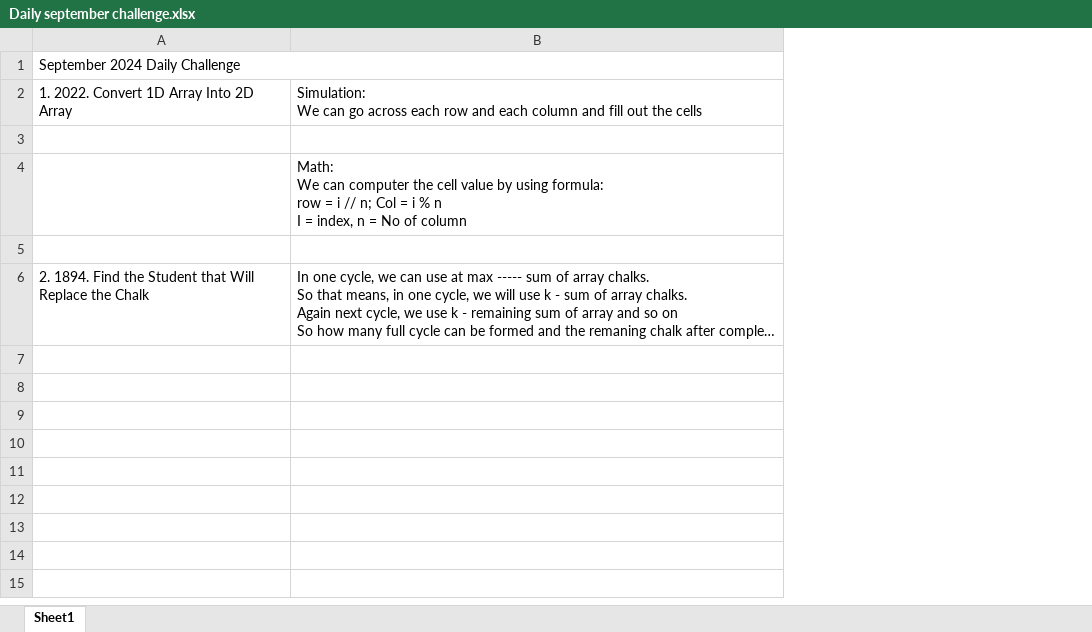
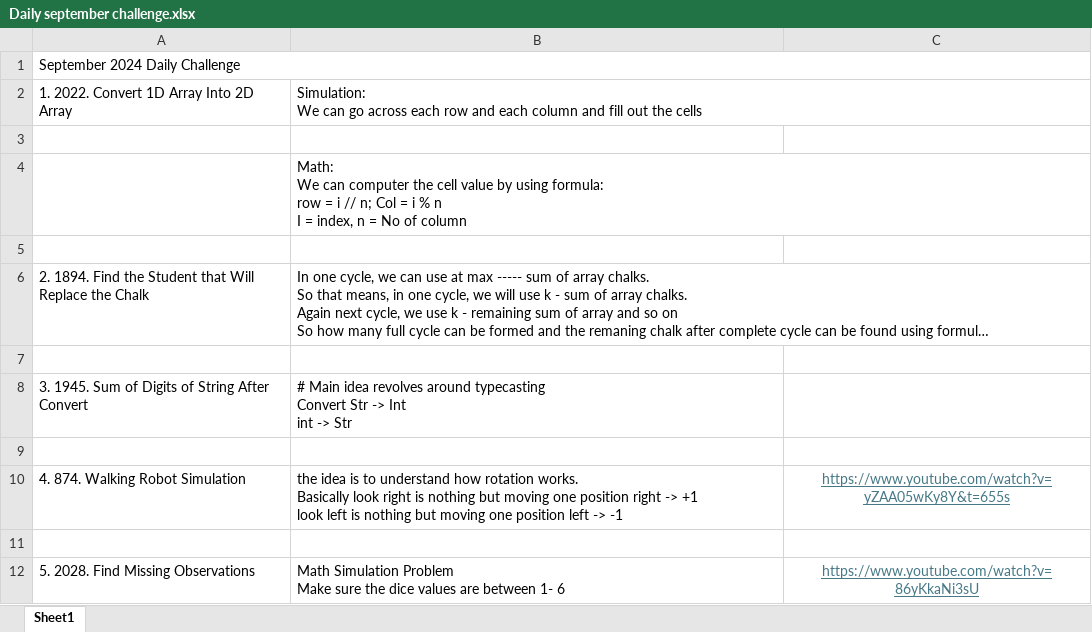
Before and after one commit to RATHOD-SHUBHAM/DataStructure-And-Algorithm, an Excel workbook: LeetCode/Daily_Challenege/September_2024/Daily september challenge.xlsx, sheet Sheet1, drawn as a sheet; long unchanged cells end in …; values as stored, in another font and other column widths than the file's, no borders; ↵ is a line break in a cell; the diff names each change by its address in the sheet, - before the commit and + after, or states it on an @@ line.

Commit message:
2028. Find Missing Observations

```diff
--- a/LeetCode/Daily_Challenege/September_2024/Daily september challenge.xlsx (sheet Sheet1)
+++ b/LeetCode/Daily_Challenege/September_2024/Daily september challenge.xlsx (sheet Sheet1)
+column C, empty
+row 7: (empty)
+row 8: 3. 1945. Sum of Digits of String After Convert | # Main idea revolves around typecasting ↵ Convert Str -> Int ↵ int -> Str
+row 9: (empty)
+row 10: 4. 874. Walking Robot Simulation | the idea is to understand how rotation works. ↵ Basically look right is nothing but moving one position right -> +1 ↵ look left is nothing but moving one position left -> -1 | https://www.youtube.com/watch?v=yZAA05wKy8Y&t=655s
+row 11: (empty)
+row 12: 5. 2028. Find Missing Observations | Math Simulation Problem ↵ Make sure the dice values are between 1- 6 | https://www.youtube.com/watch?v=86yKkaNi3sU
```
Also changed, not shown: 9 other files.
